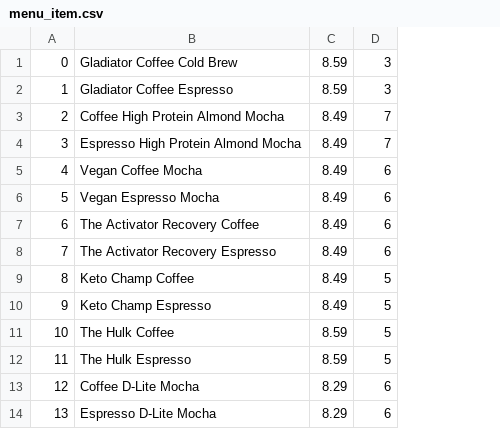
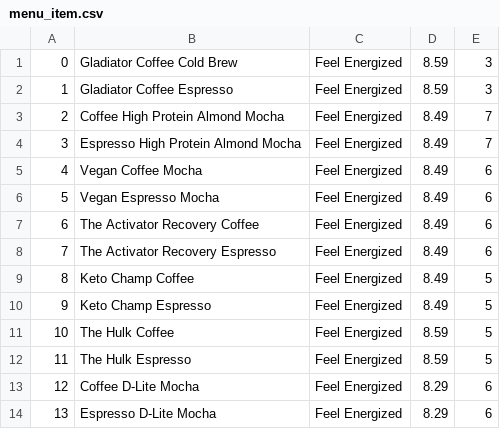
Before and after one commit to CSCE315-Spring23/CSCE_315_Team_43_Project_3, a CSV file: data/menu_item.csv, drawn as a sheet; only a part is shown; the diff names each change by its address in the sheet, - before the commit and + after, or states it on an @@ line.

Commit message:
Fixed Menu_item

```diff
--- a/data/menu_item.csv
+++ b/data/menu_item.csv
+column C, rows 1-14: all Feel Energized
```
